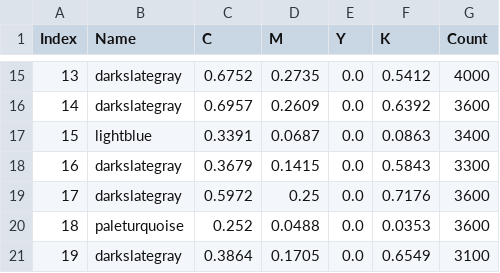
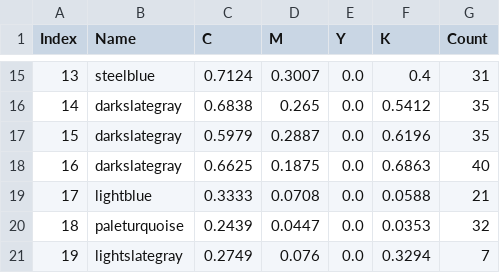
Before and after one commit to Brent152/PaintingParser, a CSV file: SkullAndRoses/SkullAndRoses_cmyk_data.csv, drawn as a sheet; only a part is shown, gaps mark what is left out; the diff covers the shown part only.

```diff
--- a/SkullAndRoses/SkullAndRoses_cmyk_data.csv
+++ b/SkullAndRoses/SkullAndRoses_cmyk_data.csv
@@ -15,7 +15,7 @@ Index,Name,C,M,Y,K,Count
-13,darkslategray,0.6752,0.2735,0.0,0.5412,4000
-14,darkslategray,0.6957,0.2609,0.0,0.6392,3600
-15,lightblue,0.3391,0.0687,0.0,0.0863,3400
-16,darkslategray,0.3679,0.1415,0.0,0.5843,3300
-17,darkslategray,0.5972,0.25,0.0,0.7176,3600
-18,paleturquoise,0.252,0.0488,0.0,0.0353,3600
-19,darkslategray,0.3864,0.1705,0.0,0.6549,3100
+13,steelblue,0.7124,0.3007,0.0,0.4,31
+14,darkslategray,0.6838,0.265,0.0,0.5412,35
+15,darkslategray,0.5979,0.2887,0.0,0.6196,35
+16,darkslategray,0.6625,0.1875,0.0,0.6863,40
+17,lightblue,0.3333,0.0708,0.0,0.0588,21
+18,paleturquoise,0.2439,0.0447,0.0,0.0353,32
+19,lightslategray,0.2749,0.076,0.0,0.3294,7
```
Also changed, not shown: 121 edited cells elsewhere in this file, Wanderer/Wanderer_cmyk_data.csv, 14 other files.
